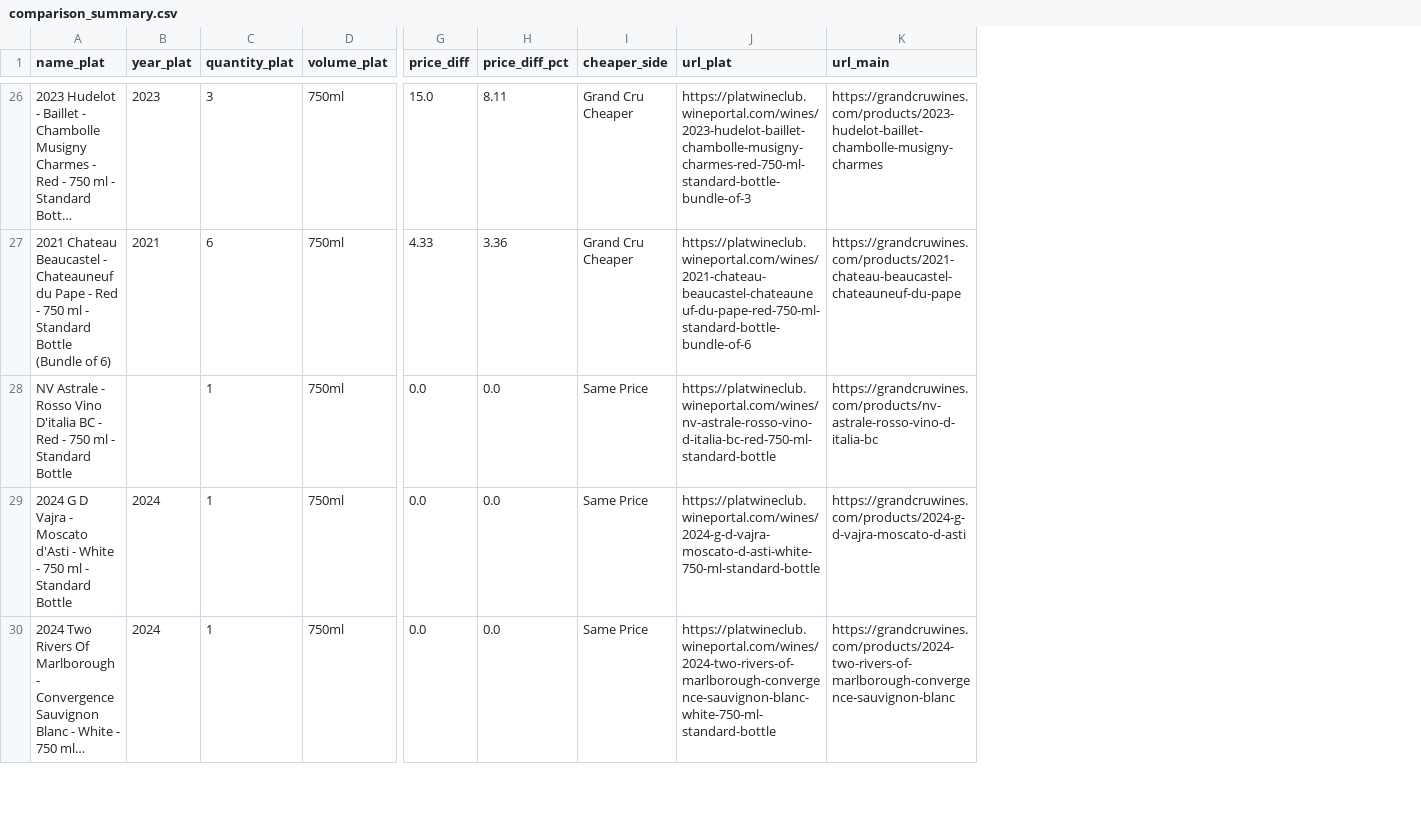
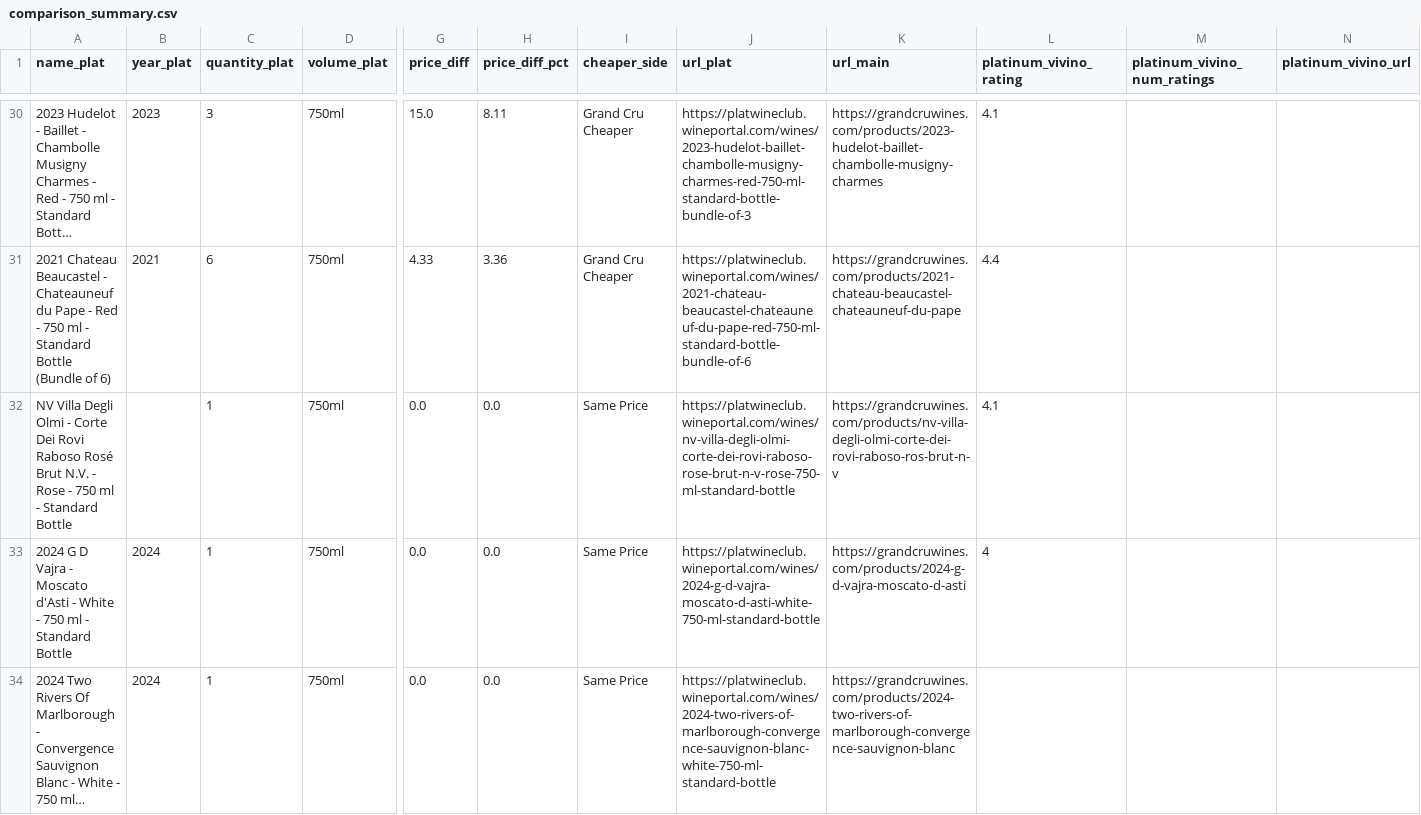
Before and after one commit to haomingkoo/grandcru-value-api, a CSV file: seed/comparison_summary.csv, drawn as a sheet; only a part is shown, gaps mark what is left out; long unchanged cells end in …; addresses are those after the commit; the diff covers the shown part only; the diff names each change by its address in the sheet, - before the commit and + after, or states it on an @@ line.

Commit message:
Improve Vivino coverage pipeline and refresh seed data

```diff
--- a/seed/comparison_summary.csv
+++ b/seed/comparison_summary.csv
+column L (platinum_vivino_rating), rows 30-33: 4.1 | 4.4 | 4.1 | 4
+column M (platinum_vivino_num_ratings), empty
+column N (platinum_vivino_url), empty
-A32 (name_plat): NV Astrale - Rosso Vino D'italia BC - Red - 750…
+A32 (name_plat): NV Villa Degli Olmi - Corte Dei Rovi Raboso Rosé Brut N.V. - Rose - 750…
-J32 (url_plat): https://platwineclub.wineportal.com/wines/nv-astrale-rosso-vino-d-italia-bc-red-750-ml-standard-bottle
+J32 (url_plat): https://platwineclub.wineportal.com/wines/nv-villa-degli-olmi-corte-dei-rovi-raboso-rose-brut-n-v-rose-750-ml-standard-bottle
-K32 (url_main): https://grandcruwines.com/products/nv-astrale-rosso-vino-d-italia-bc
+K32 (url_main): https://grandcruwines.com/products/nv-villa-degli-olmi-corte-dei-rovi-raboso-ros-brut-n-v
```
Also changed, not shown: 16 added rows and 10 edited cells elsewhere in this file, seed/vivino_overrides.csv, 8 other files.
